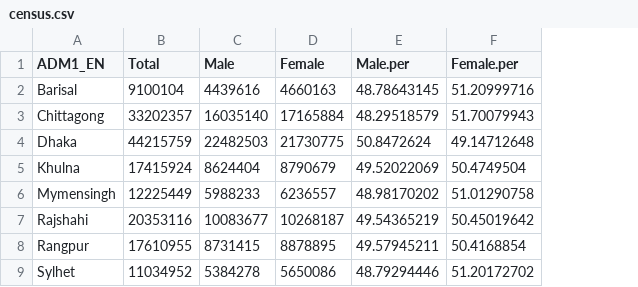
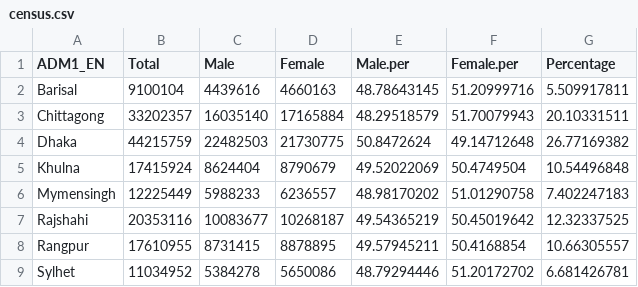
Before and after one commit to Mokaddes-Ali/DepartmentParactical-408, a CSV file: data/census.csv, drawn as a sheet; the diff names each change by its address in the sheet, - before the commit and + after, or states it on an @@ line.

```diff
--- a/data/census.csv
+++ b/data/census.csv
+column G (Percentage), rows 2-9: 5.509917811 | 20.10331511 | 26.77169382 | 10.54496848 | 7.402247183 | 12.32337525 | 10.66305557 | 6.681426781
```
Also changed, not shown: 1 other file.
